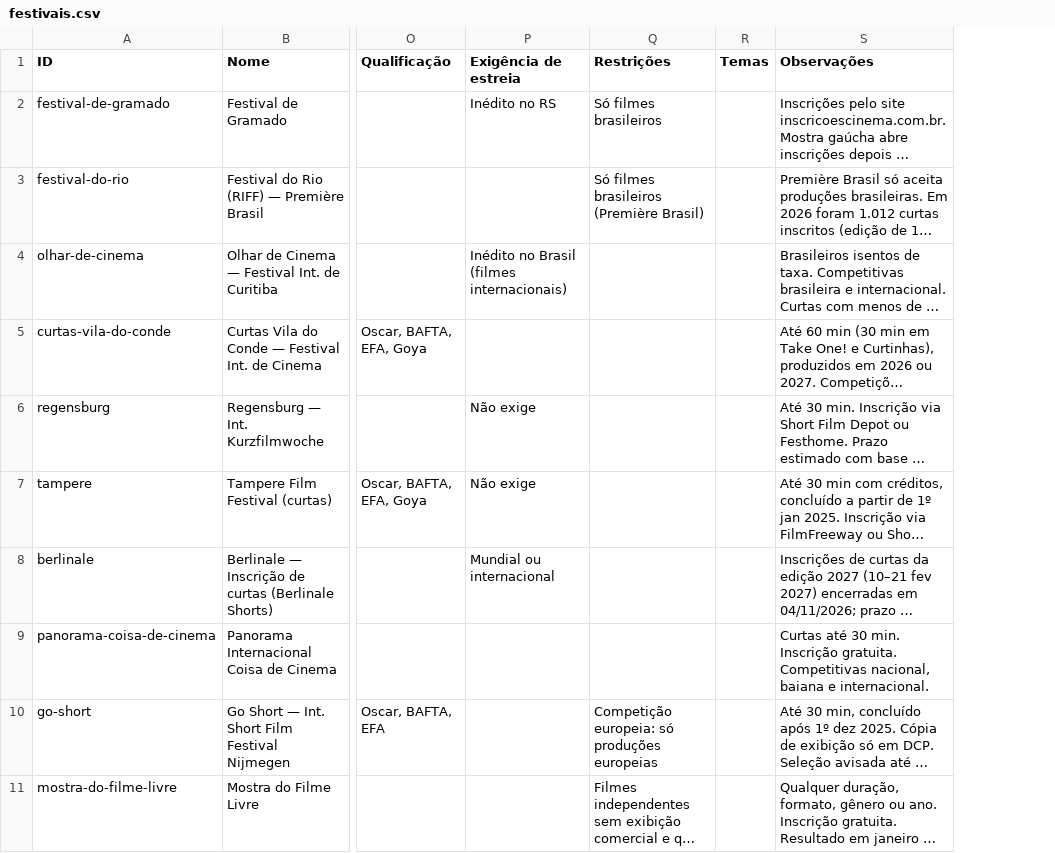
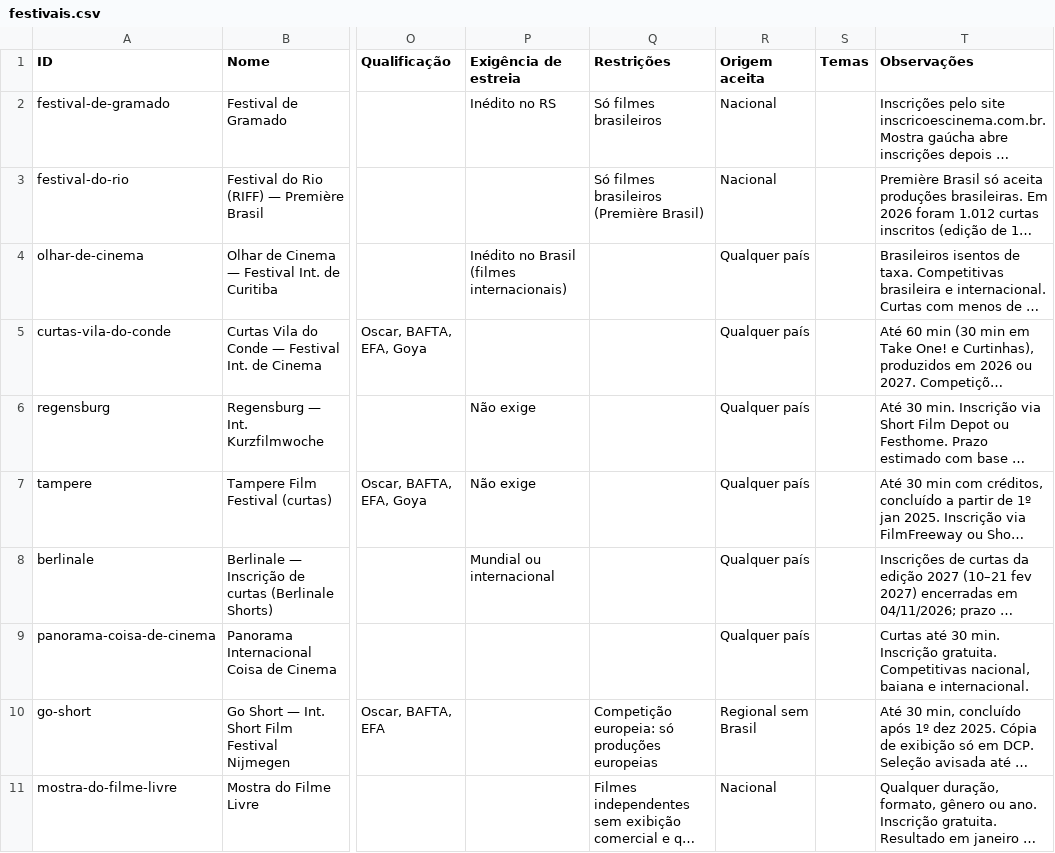
Before and after one commit to aeathayde-coder/radar-de-curtas, a CSV file: site/dados/festivais.csv, drawn as a sheet; only a part is shown, gaps mark what is left out; long unchanged cells end in …; the diff covers the shown part only; the diff names each change by its address in the sheet, - before the commit and + after, or states it on an @@ line.

```diff
--- a/site/dados/festivais.csv
+++ b/site/dados/festivais.csv
+column R (Origem aceita), rows 2-11: Nacional | Nacional | Qualquer país | Qualquer país | Qualquer país | Qualquer país | Qualquer país | Qualquer país | Regional sem Brasil | Nacional
```
Also changed, not shown: 3 edited cells elsewhere in this file, 6 other files.
